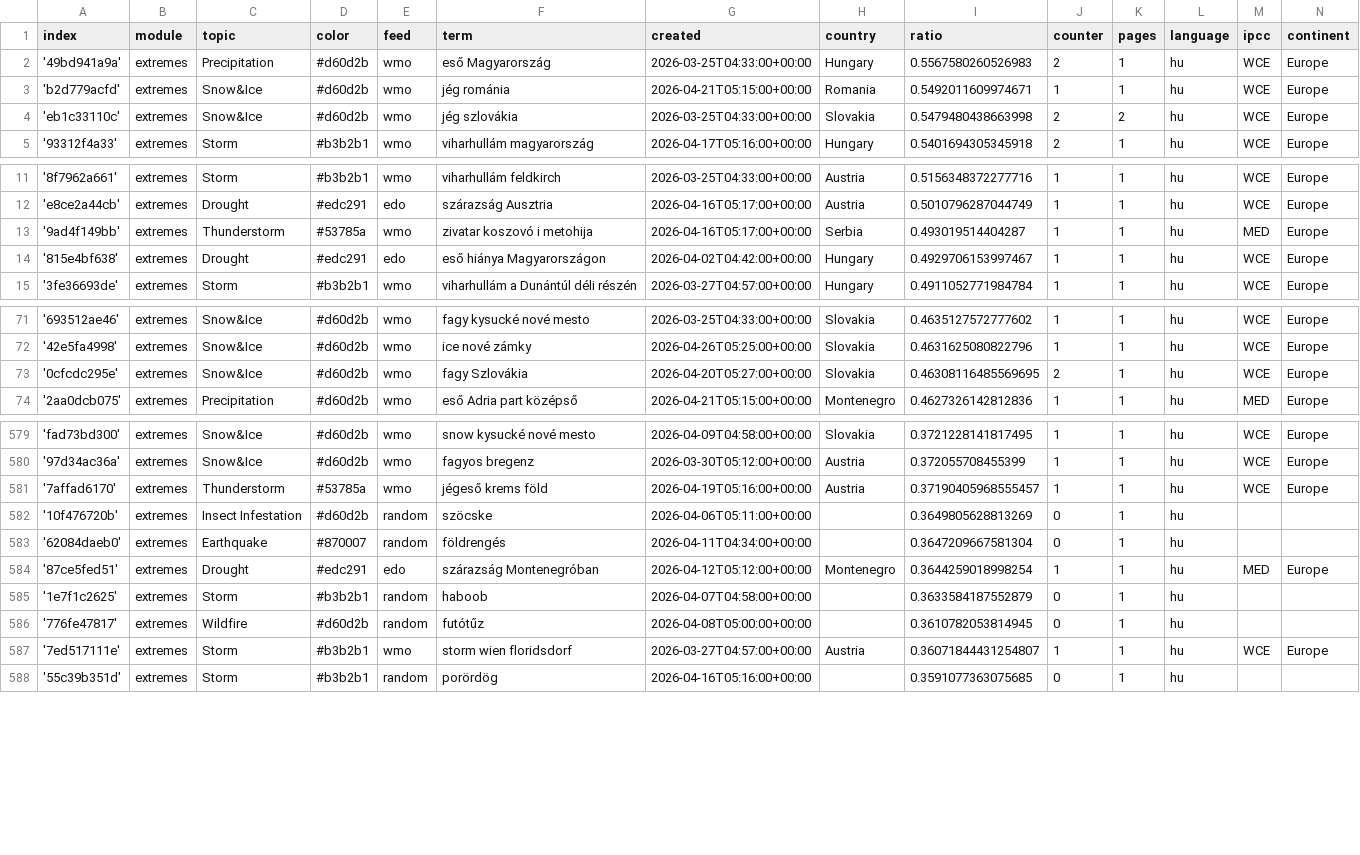
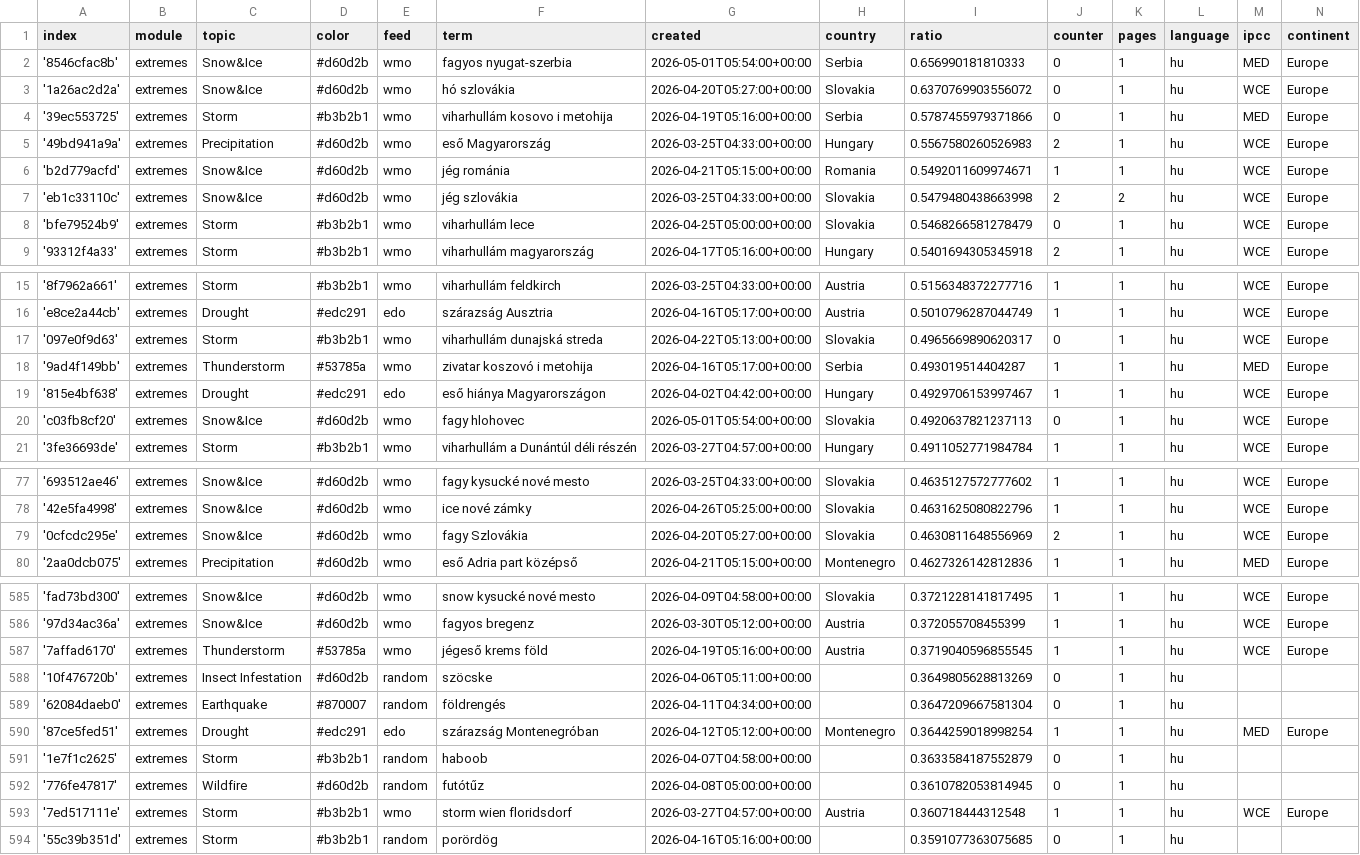
Before and after one commit to jens-news/hungarianExtremes, a CSV file: terms.csv, drawn as a sheet; only a part is shown, gaps mark what is left out; the diff covers the shown part only.

Commit message:
Commit from GitHub Actions (import:0.0)

```diff
--- a/terms.csv
+++ b/terms.csv
@@ -1,2 +1,5 @@
 index,module,topic,color,feed,term,created,country,ratio,counter,pages,language,ipcc,continent
+'8546cfac8b',extremes,Snow&Ice,#d60d2b,wmo,fagyos nyugat-szerbia,2026-05-01T05:54:00+00:00,Serbia,0.656990181810333,0,1,hu,MED,Europe
+'1a26ac2d2a',extremes,Snow&Ice,#d60d2b,wmo,hó szlovákia,2026-04-20T05:27:00+00:00,Slovakia,0.6370769903556072,0,1,hu,WCE,Europe
+'39ec553725',extremes,Storm,#b3b2b1,wmo,viharhullám kosovo i metohija,2026-04-19T05:16:00+00:00,Serbia,0.5787455979371866,0,1,hu,MED,Europe
 '49bd941a9a',extremes,Precipitation,#d60d2b,wmo,eső Magyarország,2026-03-25T04:33:00+00:00,Hungary,0.5567580260526983,2,1,hu,WCE,Europe
@@ -4,2 +7,3 @@ index,module,topic,color,feed,term,created,country,ratio,counter,pages,language,
 'eb1c33110c',extremes,Snow&Ice,#d60d2b,wmo,jég szlovákia,2026-03-25T04:33:00+00:00,Slovakia,0.5479480438663998,2,2,hu,WCE,Europe
+'bfe79524b9',extremes,Storm,#b3b2b1,wmo,viharhullám lece,2026-04-25T05:00:00+00:00,Slovakia,0.5468266581278479,0,1,hu,WCE,Europe
 '93312f4a33',extremes,Storm,#b3b2b1,wmo,viharhullám magyarország,2026-04-17T05:16:00+00:00,Hungary,0.5401694305345918,2,1,hu,WCE,Europe
@@ -12,4 +16,6 @@ index,module,topic,color,feed,term,created,country,ratio,counter,pages,language,
 'e8ce2a44cb',extremes,Drought,#edc291,edo,szárazság Ausztria,2026-04-16T05:17:00+00:00,Austria,0.5010796287044749,1,1,hu,WCE,Europe
+'097e0f9d63',extremes,Storm,#b3b2b1,wmo,viharhullám dunajská streda,2026-04-22T05:13:00+00:00,Slovakia,0.4965669890620317,0,1,hu,WCE,Europe
 '9ad4f149bb',extremes,Thunderstorm,#53785a,wmo,zivatar koszovó i metohija,2026-04-16T05:17:00+00:00,Serbia,0.493019514404287,1,1,hu,MED,Europe
 '815e4bf638',extremes,Drought,#edc291,edo,eső hiánya Magyarországon,2026-04-02T04:42:00+00:00,Hungary,0.4929706153997467,1,1,hu,WCE,Europe
+'c03fb8cf20',extremes,Snow&Ice,#d60d2b,wmo,fagy hlohovec,2026-05-01T05:54:00+00:00,Slovakia,0.4920637821237113,0,1,hu,WCE,Europe
 '3fe36693de',extremes,Storm,#b3b2b1,wmo,viharhullám a Dunántúl déli részén,2026-03-27T04:57:00+00:00,Hungary,0.4911052771984784,1,1,hu,WCE,Europe
@@ -72,3 +78,3 @@ index,module,topic,color,feed,term,created,country,ratio,counter,pages,language,
 '42e5fa4998',extremes,Snow&Ice,#d60d2b,wmo,ice nové zámky,2026-04-26T05:25:00+00:00,Slovakia,0.4631625080822796,1,1,hu,WCE,Europe
-'0cfcdc295e',extremes,Snow&Ice,#d60d2b,wmo,fagy Szlovákia,2026-04-20T05:27:00+00:00,Slovakia,0.46308116485569695,2,1,hu,WCE,Europe
+'0cfcdc295e',extremes,Snow&Ice,#d60d2b,wmo,fagy Szlovákia,2026-04-20T05:27:00+00:00,Slovakia,0.4630811648556969,2,1,hu,WCE,Europe
 '2aa0dcb075',extremes,Precipitation,#d60d2b,wmo,eső Adria part középső,2026-04-21T05:15:00+00:00,Montenegro,0.4627326142812836,1,1,hu,MED,Europe
@@ -580,3 +586,3 @@ index,module,topic,color,feed,term,created,country,ratio,counter,pages,language,
 '97d34ac36a',extremes,Snow&Ice,#d60d2b,wmo,fagyos bregenz,2026-03-30T05:12:00+00:00,Austria,0.372055708455399,1,1,hu,WCE,Europe
-'7affad6170',extremes,Thunderstorm,#53785a,wmo,jégeső krems föld,2026-04-19T05:16:00+00:00,Austria,0.37190405968555457,1,1,hu,WCE,Europe
+'7affad6170',extremes,Thunderstorm,#53785a,wmo,jégeső krems föld,2026-04-19T05:16:00+00:00,Austria,0.3719040596855545,1,1,hu,WCE,Europe
 '10f476720b',extremes,Insect Infestation,#d60d2b,random,szöcske,2026-04-06T05:11:00+00:00,,0.3649805628813269,0,1,hu,,
@@ -586,3 +592,3 @@ index,module,topic,color,feed,term,created,country,ratio,counter,pages,language,
 '776fe47817',extremes,Wildfire,#d60d2b,random,futótűz,2026-04-08T05:00:00+00:00,,0.3610782053814945,0,1,hu,,
-'7ed517111e',extremes,Storm,#b3b2b1,wmo,storm wien floridsdorf,2026-03-27T04:57:00+00:00,Austria,0.36071844431254807,1,1,hu,WCE,Europe
+'7ed517111e',extremes,Storm,#b3b2b1,wmo,storm wien floridsdorf,2026-03-27T04:57:00+00:00,Austria,0.360718444312548,1,1,hu,WCE,Europe
 '55c39b351d',extremes,Storm,#b3b2b1,random,porördög,2026-04-16T05:16:00+00:00,,0.3591077363075685,0,1,hu,,
```
Also changed, not shown: 1 edited cell elsewhere in this file.
